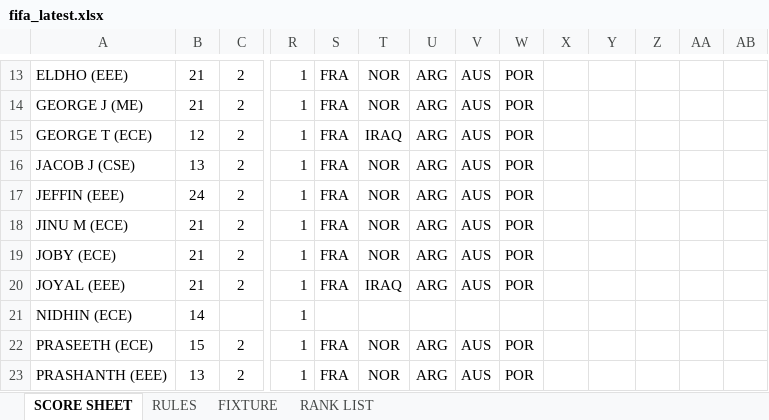
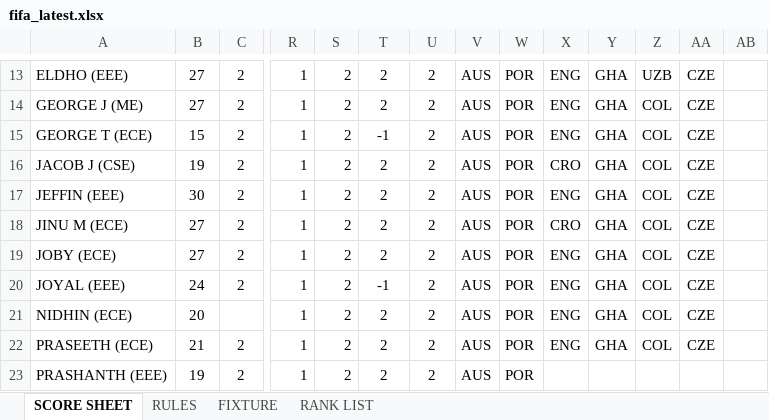
Before and after one commit to DSA-BN56/fifawankers, an Excel workbook: fifa_latest.xlsx, sheet SCORE SHEET, drawn as a sheet; only a part is shown, gaps mark what is left out; values as stored, in another font and other column widths than the file's, no borders; charts and pictures not drawn; the diff covers the shown part only; the diff names each change by its address in the sheet, - before the commit and + after, or states it on an @@ line.

```diff
--- a/fifa_latest.xlsx (sheet SCORE SHEET)
+++ b/fifa_latest.xlsx (sheet SCORE SHEET)
-B13:B14: 21
+B13:B14: 27
-S13:S20: FRA
+S13:S20: 2
-T13:T14: NOR
+T13:T14: 2
-U13:U20: ARG
+U13:U20: 2
-X13:X15: (empty)
+X13:X15: ENG
-Y13:Y22: (empty)
+Y13:Y22: GHA
-Z13: (empty)
+Z13: UZB
-AA13:AA22: (empty)
+AA13:AA22: CZE
-Z14:Z22: (empty)
+Z14:Z22: COL
-B15: 12
+B15: 15
-T15: IRAQ
+T15: -1
-B16: 13
+B16: 19
-T16:T19: NOR
+T16:T19: 2
-X16: (empty)
+X16: CRO
-B17: 24
+B17: 30
-X17: (empty)
+X17: ENG
-B18:B19: 21
+B18:B19: 27
-X18: (empty)
+X18: CRO
-X19:X22: (empty)
+X19:X22: ENG
-B20: 21
+B20: 24
-T20: IRAQ
+T20: -1
-B21: 14
+B21: 20
-S21: (empty)
+S21: 2
-T21: (empty)
+T21: 2
-U21: (empty)
+U21: 2
-V21: (empty)
+V21: AUS
-W21: (empty)
+W21: POR
-B22: 15
+B22: 21
-S22:S23: FRA
+S22:S23: 2
-T22:T23: NOR
+T22:T23: 2
-U22:U23: ARG
+U22:U23: 2
-B23: 13
+B23: 19
```
Also changed, not shown: 122 edited cells elsewhere in this sheet, sheet RANK LIST, sheet FIXTURE, formulas that keep their value, charts or pictures.
